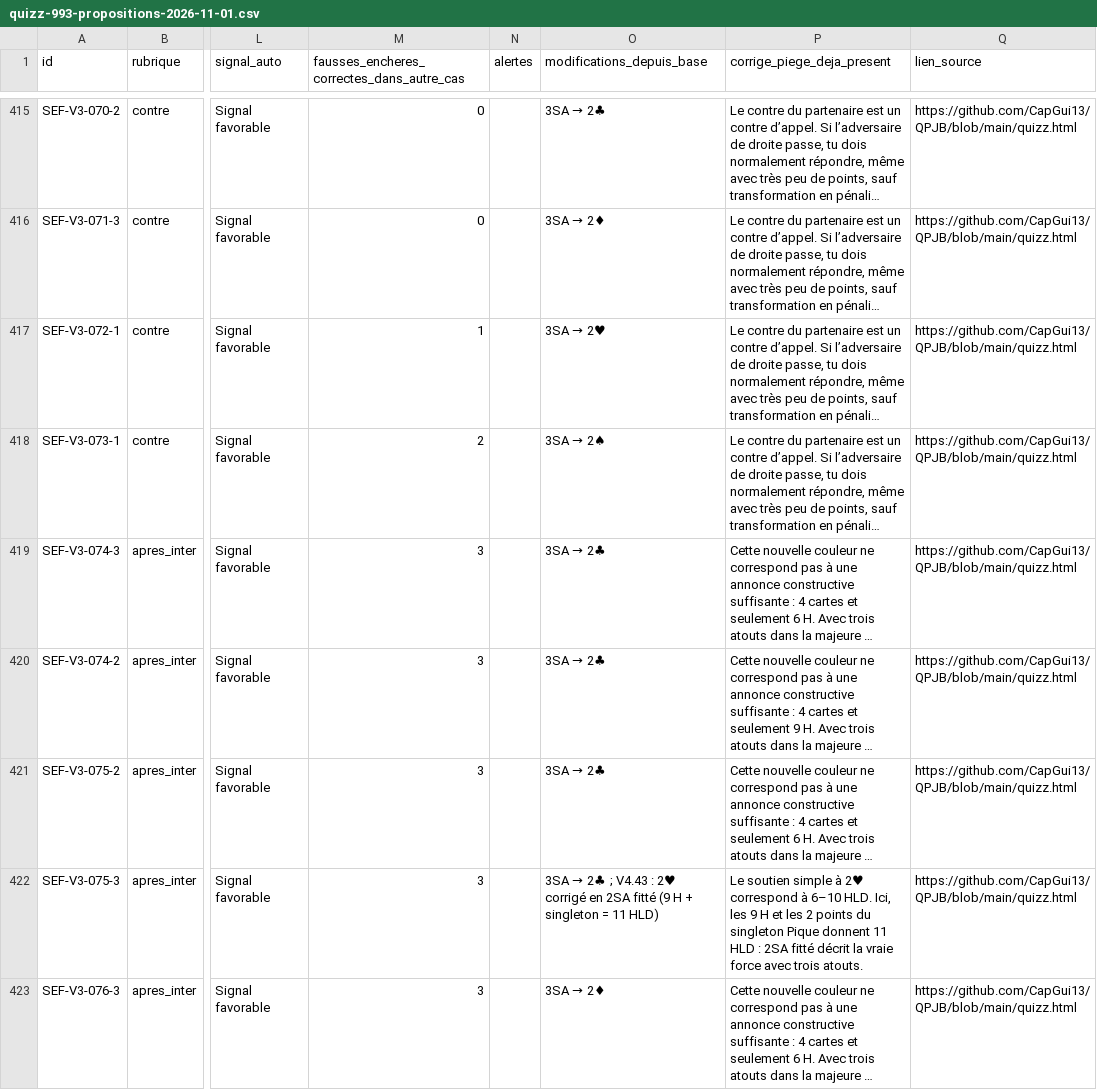
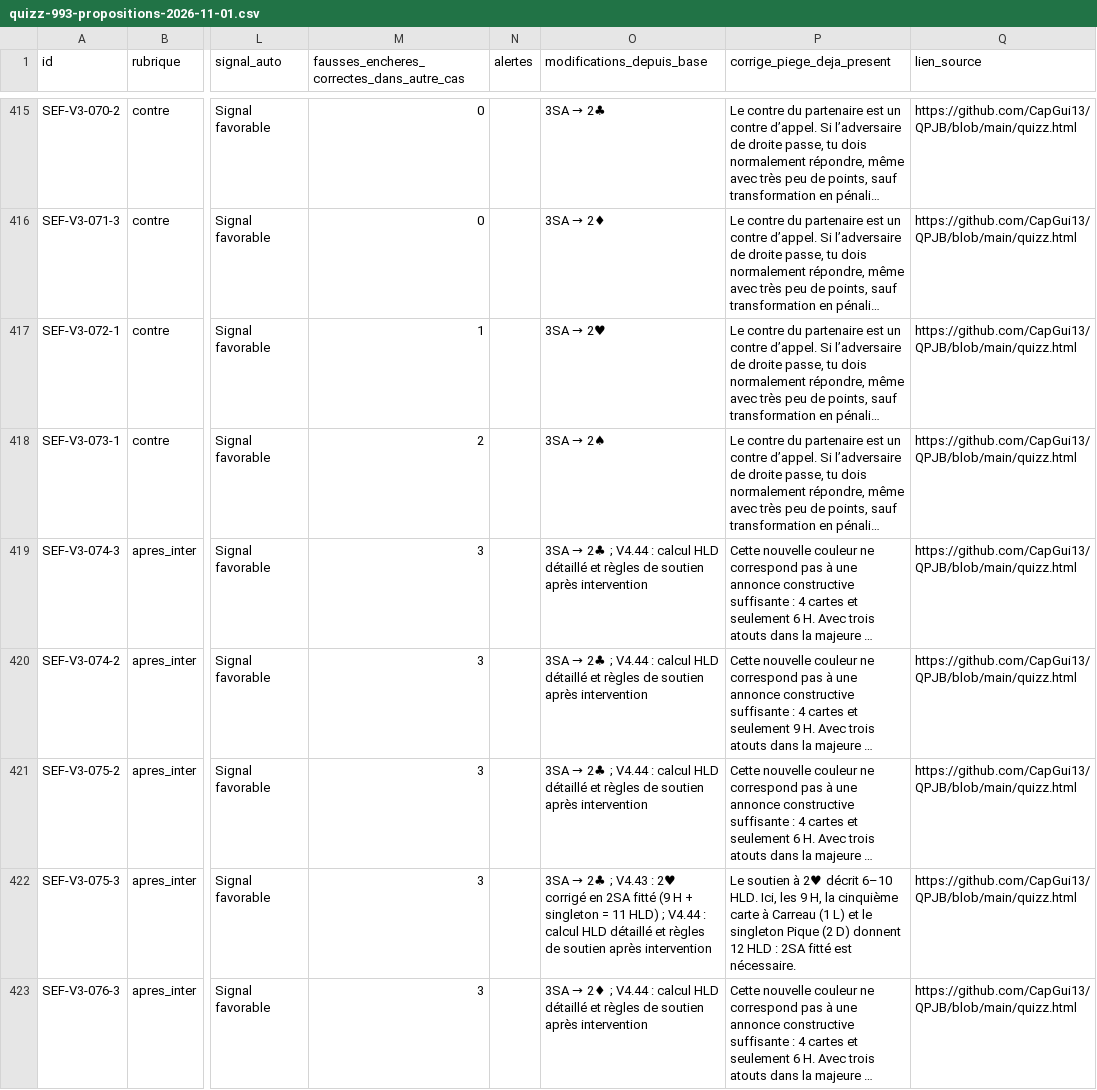
Before and after one commit to CapGui13/QPJB, a CSV file: audits/quizz-993-propositions-2026-11-01.csv, drawn as a sheet; only a part is shown, gaps mark what is left out; long unchanged cells end in …; the diff covers the shown part only; the diff names each change by its address in the sheet, - before the commit and + after, or states it on an @@ line.

Commit message:
QPJB V4.44 : détailler les HLD des 17 soutiens après intervention

```diff
--- a/audits/quizz-993-propositions-2026-11-01.csv
+++ b/audits/quizz-993-propositions-2026-11-01.csv
@@ O419:O421 (modifications_depuis_base): 3SA → 2♣ → 3SA → 2♣ ; V4.44 : calcul HLD détaillé et règles de soutien après intervention @@
-O422 (modifications_depuis_base): …11 HLD)
+O422 (modifications_depuis_base): …11 HLD) ; V4.44 : calcul HLD détaillé et règles de soutien après intervention
-P422 (corrige_piege_deja_present): Le soutien simple à 2♥ correspond à 6–10 HLD. Ici, les 9 H et les 2 points du singleton Pique donnent 11 HLD : 2SA fitté décrit la vraie force avec trois atouts.
+P422 (corrige_piege_deja_present): Le soutien à 2♥ décrit 6–10 HLD. Ici, les 9 H, la cinquième carte à Carreau (1 L) et le singleton Pique (2 D) donnent 12 HLD : 2SA fitté est nécessaire.
@@ O423 (modifications_depuis_base): 3SA → 2♦ → 3SA → 2♦ ; V4.44 : calcul HLD détaillé et règles de soutien après intervention @@
```
Also changed, not shown: 16 edited cells elsewhere in this file, 3 other files.
